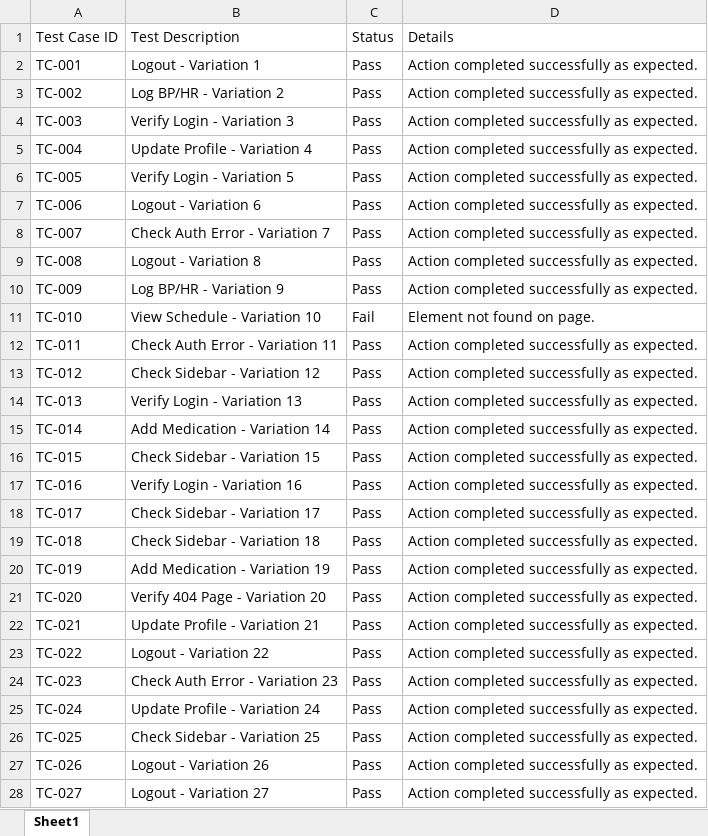
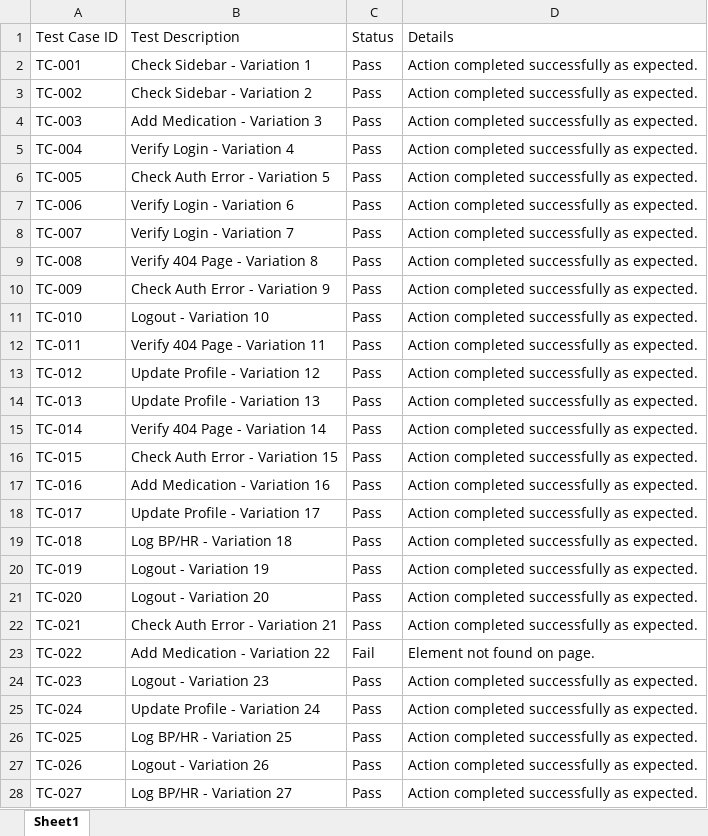
Before and after one commit to afzal785/PDD, an Excel workbook: Test_Report.xlsx, sheet Sheet1, drawn as a sheet; only a part is shown; values as stored, in another font and other column widths than the file's, no borders; the diff covers the shown part only; the diff names each change by its address in the sheet, - before the commit and + after, or states it on an @@ line.

Commit message:
test: add 300 test cases for API, Vulnerability, and Selenium in Excel reports

```diff
--- a/Test_Report.xlsx (sheet Sheet1)
+++ b/Test_Report.xlsx (sheet Sheet1)
-B2 (Test Description): Logout - Variation 1
+B2 (Test Description): Check Sidebar - Variation 1
-B3 (Test Description): Log BP/HR - Variation 2
+B3 (Test Description): Check Sidebar - Variation 2
-B4 (Test Description): Verify Login - Variation 3
+B4 (Test Description): Add Medication - Variation 3
-B5 (Test Description): Update Profile - Variation 4
+B5 (Test Description): Verify Login - Variation 4
-B6 (Test Description): Verify Login - Variation 5
+B6 (Test Description): Check Auth Error - Variation 5
-B7 (Test Description): Logout - Variation 6
+B7 (Test Description): Verify Login - Variation 6
-B8 (Test Description): Check Auth Error - Variation 7
+B8 (Test Description): Verify Login - Variation 7
-B9 (Test Description): Logout - Variation 8
+B9 (Test Description): Verify 404 Page - Variation 8
-B10 (Test Description): Log BP/HR - Variation 9
+B10 (Test Description): Check Auth Error - Variation 9
-B11 (Test Description): View Schedule - Variation 10
+B11 (Test Description): Logout - Variation 10
-C11 (Status): Fail
+C11 (Status): Pass
-D11 (Details): Element not found on page.
+D11 (Details): Action completed successfully as expected.
-B12 (Test Description): Check Auth Error - Variation 11
+B12 (Test Description): Verify 404 Page - Variation 11
-B13 (Test Description): Check Sidebar - Variation 12
+B13 (Test Description): Update Profile - Variation 12
-B14 (Test Description): Verify Login - Variation 13
+B14 (Test Description): Update Profile - Variation 13
-B15 (Test Description): Add Medication - Variation 14
+B15 (Test Description): Verify 404 Page - Variation 14
-B16 (Test Description): Check Sidebar - Variation 15
+B16 (Test Description): Check Auth Error - Variation 15
-B17 (Test Description): Verify Login - Variation 16
+B17 (Test Description): Add Medication - Variation 16
-B18 (Test Description): Check Sidebar - Variation 17
+B18 (Test Description): Update Profile - Variation 17
-B19 (Test Description): Check Sidebar - Variation 18
+B19 (Test Description): Log BP/HR - Variation 18
-B20 (Test Description): Add Medication - Variation 19
+B20 (Test Description): Logout - Variation 19
-B21 (Test Description): Verify 404 Page - Variation 20
+B21 (Test Description): Logout - Variation 20
-B22 (Test Description): Update Profile - Variation 21
+B22 (Test Description): Check Auth Error - Variation 21
-B23 (Test Description): Logout - Variation 22
+B23 (Test Description): Add Medication - Variation 22
-C23 (Status): Pass
+C23 (Status): Fail
-D23 (Details): Action completed successfully as expected.
+D23 (Details): Element not found on page.
-B24 (Test Description): Check Auth Error - Variation 23
+B24 (Test Description): Logout - Variation 23
-B26 (Test Description): Check Sidebar - Variation 25
+B26 (Test Description): Log BP/HR - Variation 25
-B28 (Test Description): Logout - Variation 27
+B28 (Test Description): Log BP/HR - Variation 27
```
Also changed, not shown: 307 edited cells elsewhere in this sheet, API_Test_Report.xlsx, Vulnerability_Test_Report.xlsx, 3 other files.
